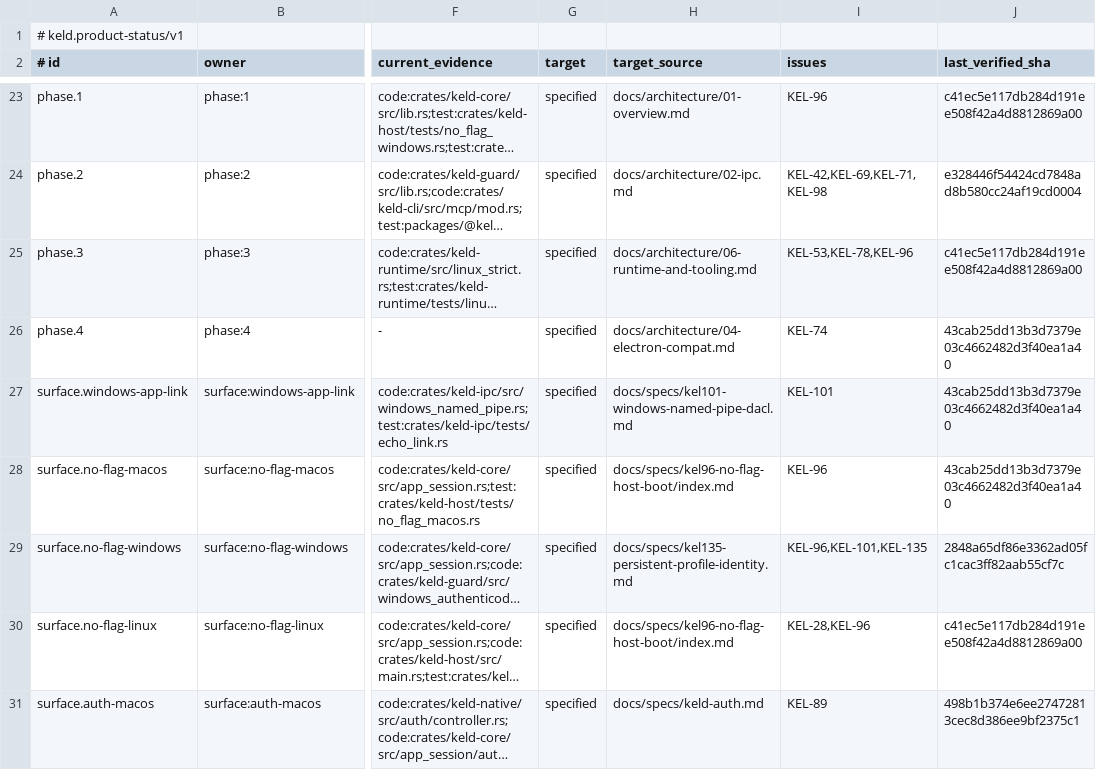
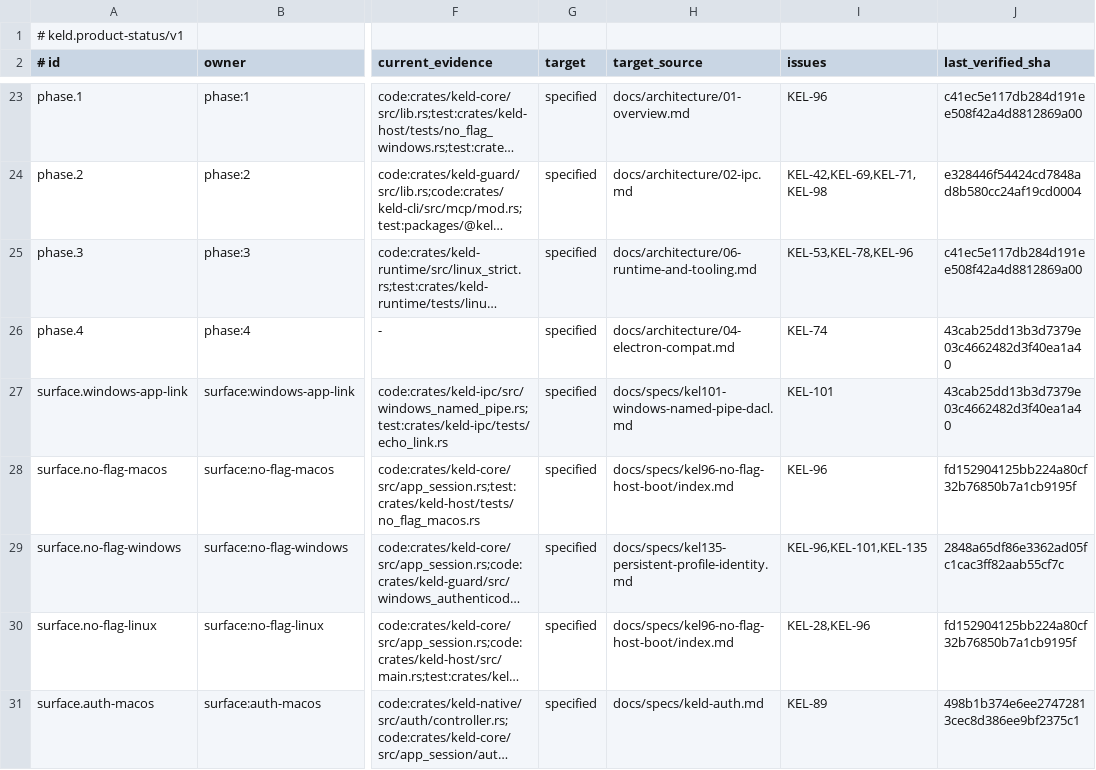
Before and after one commit to gyldlab/keld, a TSV file: docs/engineering/product-status.tsv, drawn as a sheet; only a part is shown, gaps mark what is left out; long unchanged cells end in …; the diff names each change by its address in the sheet, - before the commit and + after, or states it on an @@ line.

Commit message:
docs(status): pin moved KEL96 spec at tracked normalization commit

```diff
--- a/docs/engineering/product-status.tsv
+++ b/docs/engineering/product-status.tsv
-J28 (last_verified_sha): 43cab25dd13b3d7379e03c4662482d3f40ea1a40
+J28 (last_verified_sha): fd152904125bb224a80cf32b76850b7a1cb9195f
-J30 (last_verified_sha): c41ec5e117db284d191ee508f42a4d8812869a00
+J30 (last_verified_sha): fd152904125bb224a80cf32b76850b7a1cb9195f
```
Also changed, not shown: 2 other files.
